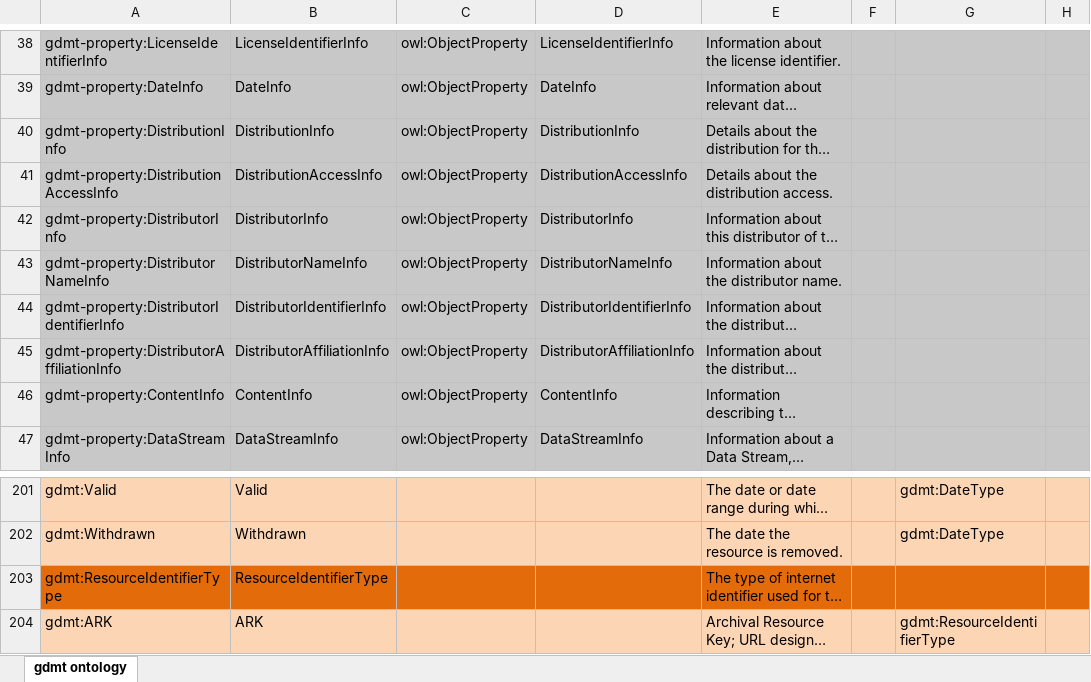
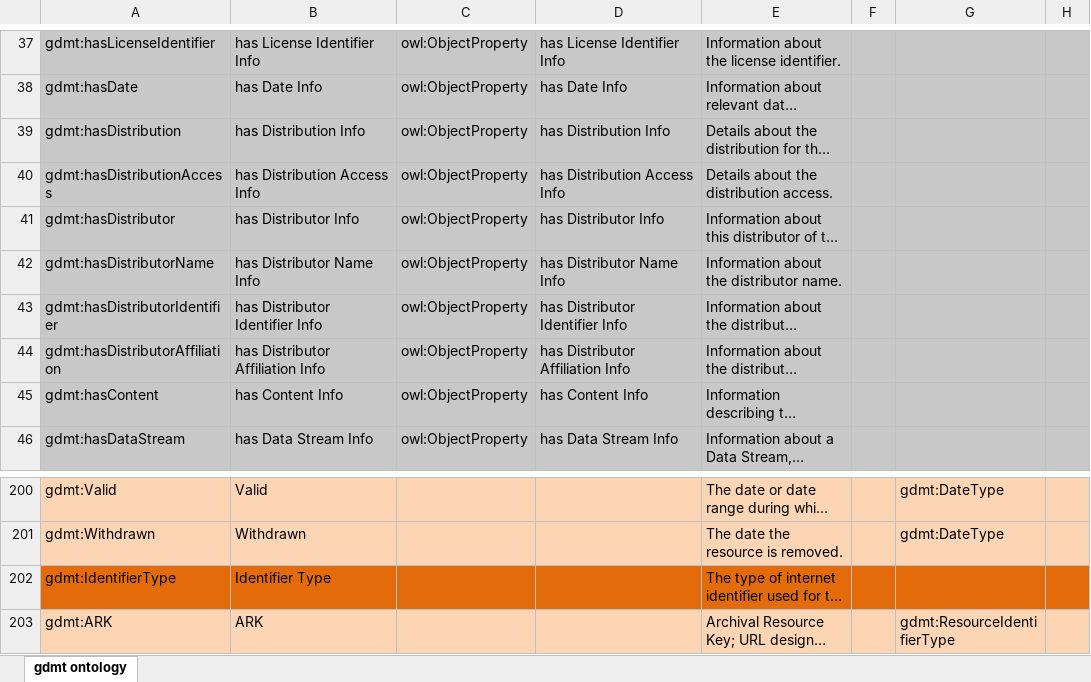
Before and after one commit to fair-data-collective/generic-dataset-metadata-template, an Excel workbook: ontology/dataset-voc.xlsx, sheet gdmt ontology, drawn as a sheet; only a part is shown, gaps mark what is left out; long unchanged cells end in …; values as stored, in another font and other column widths than the file's, no borders; charts and pictures not drawn; addresses are those after the commit; the diff covers the shown part only; the diff names each change by its address in the sheet, - before the commit and + after, or states it on an @@ line.

```diff
--- a/ontology/dataset-voc.xlsx (sheet gdmt ontology)
+++ b/ontology/dataset-voc.xlsx (sheet gdmt ontology)
-A37: gdmt-property:LicenseIdentifierInfo
+A37: gdmt:hasLicenseIdentifier
-B37: LicenseIdentifierInfo
+B37: has License Identifier Info
-D37: LicenseIdentifierInfo
+D37: has License Identifier Info
-A38: gdmt-property:DateInfo
+A38: gdmt:hasDate
-B38: DateInfo
+B38: has Date Info
-D38: DateInfo
+D38: has Date Info
-A39: gdmt-property:DistributionInfo
+A39: gdmt:hasDistribution
-B39: DistributionInfo
+B39: has Distribution Info
-D39: DistributionInfo
+D39: has Distribution Info
-A40: gdmt-property:DistributionAccessInfo
+A40: gdmt:hasDistributionAccess
-B40: DistributionAccessInfo
+B40: has Distribution Access Info
-D40: DistributionAccessInfo
+D40: has Distribution Access Info
-A41: gdmt-property:DistributorInfo
+A41: gdmt:hasDistributor
-B41: DistributorInfo
+B41: has Distributor Info
-D41: DistributorInfo
+D41: has Distributor Info
-A42: gdmt-property:DistributorNameInfo
+A42: gdmt:hasDistributorName
-B42: DistributorNameInfo
+B42: has Distributor Name Info
-D42: DistributorNameInfo
+D42: has Distributor Name Info
-A43: gdmt-property:DistributorIdentifierInfo
+A43: gdmt:hasDistributorIdentifier
-B43: DistributorIdentifierInfo
+B43: has Distributor Identifier Info
-D43: DistributorIdentifierInfo
+D43: has Distributor Identifier Info
-A44: gdmt-property:DistributorAffiliationInfo
+A44: gdmt:hasDistributorAffiliation
-B44: DistributorAffiliationInfo
+B44: has Distributor Affiliation Info
-D44: DistributorAffiliationInfo
+D44: has Distributor Affiliation Info
-A45: gdmt-property:ContentInfo
+A45: gdmt:hasContent
-B45: ContentInfo
+B45: has Content Info
-D45: ContentInfo
+D45: has Content Info
-A46: gdmt-property:DataStreamInfo
+A46: gdmt:hasDataStream
-B46: DataStreamInfo
+B46: has Data Stream Info
-D46: DataStreamInfo
+D46: has Data Stream Info
-A202: gdmt:ResourceIdentifierType
+A202: gdmt:IdentifierType
-B202: ResourceIdentifierType
+B202: Identifier Type
```
Also changed, not shown: 1 removed row and 424 edited cells elsewhere in this sheet, formulas that keep their value, charts or pictures.
